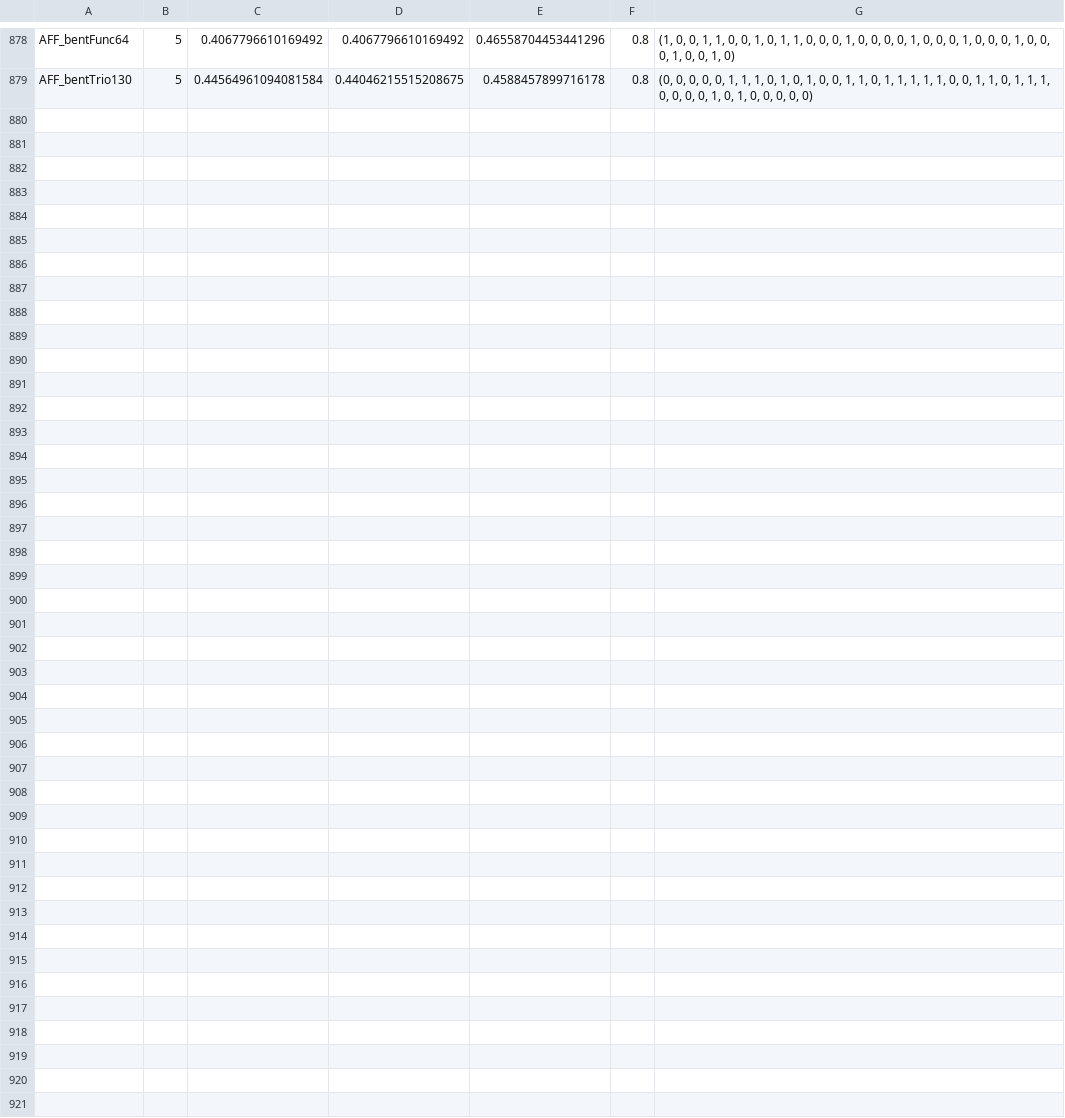
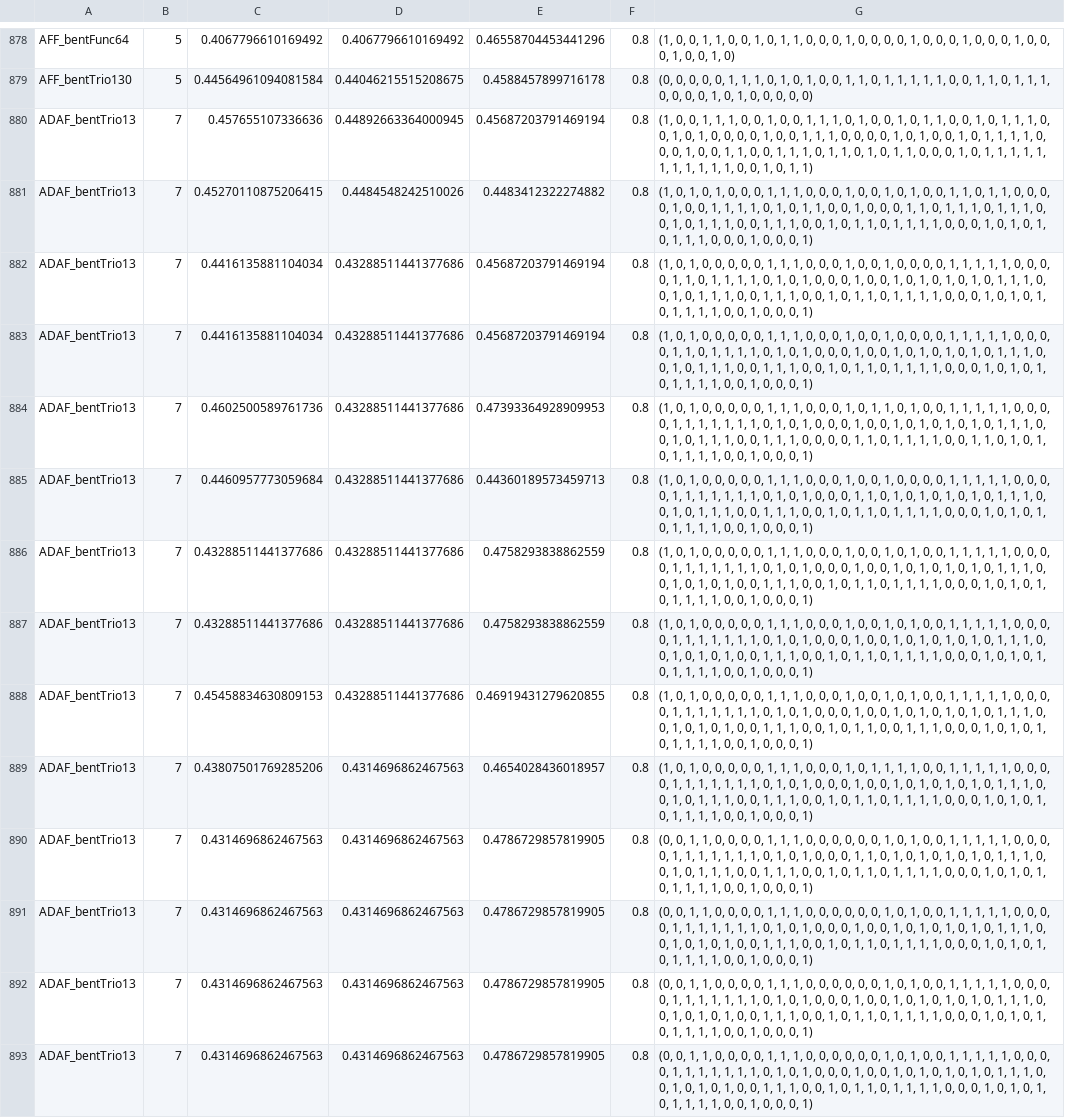
Before and after one commit to Afroim/FBot.py, a CSV file: data/XAUUSD/D1/log/aprox_result.csv, drawn as a sheet; only a part is shown, gaps mark what is left out.

```diff
--- a/data/XAUUSD/D1/log/aprox_result.csv
+++ b/data/XAUUSD/D1/log/aprox_result.csv
@@ -879 +879,15 @@ AFF_bentFunc64,5,0.4067796610169492,0.4067796610169492,0.46558704453441296,0.8,"
 AFF_bentTrio130,5,0.44564961094081584,0.44046215515208675,0.4588457899716178,0.8,"(0, 0, 0, 0, 0, 1, 1, 1, 0, 1, 0, 1, 0, 0, 1, 1, 0, 1, 1, 1, 1, 1, 0, 0, 1, 1, 0, 1, 1, 1, 0, 0, 0, 0, 1, 0, 1, 0, 0, 0, 0, 0)"
+ADAF_bentTrio13,7,0.457655107336636,0.44892663364000945,0.45687203791469194,0.8,"(1, 0, 0, 1, 1, 1, 0, 0, 1, 0, 0, 1, 1, 1, 0, 1, 0, 0, 1, 0, 1, 1, 0, 0, 1, 0, 1, 1, 1, 0, 0, 1, 0, 1, 0, 0, 0, 0, 1, 0, 0, 1, 1, 1, 0, 0, 0, 0, 1, 0, 1, 0, 0, 1, 0, 1, 1, 1, 1, 0, 0, 0, 1, 0, 0, 1, 1, 0, 0, 1, 1, 1, 0, 1, 1, 0, 1, 0, 1, 1, 0, 0, 0, 1, 0, 1, 1, 1, 1, 1, 1, 1, 1, 1, 1, 1, 0, 0, 1, 0, 1, 1)"
+ADAF_bentTrio13,7,0.45270110875206415,0.4484548242510026,0.4483412322274882,0.8,"(1, 0, 1, 0, 1, 0, 0, 0, 1, 1, 1, 0, 0, 0, 1, 0, 0, 1, 0, 1, 0, 0, 1, 1, 0, 1, 1, 0, 0, 0, 0, 1, 0, 0, 1, 1, 1, 1, 0, 1, 0, 1, 1, 0, 0, 1, 0, 0, 0, 1, 1, 0, 1, 1, 1, 0, 1, 1, 1, 0, 0, 1, 0, 1, 1, 1, 0, 0, 1, 1, 1, 0, 0, 1, 0, 1, 1, 0, 1, 1, 1, 1, 0, 0, 0, 1, 0, 1, 0, 1, 0, 1, 1, 1, 0, 0, 0, 1, 0, 0, 0, 1)"
+ADAF_bentTrio13,7,0.4416135881104034,0.43288511441377686,0.45687203791469194,0.8,"(1, 0, 1, 0, 0, 0, 0, 0, 1, 1, 1, 0, 0, 0, 1, 0, 0, 1, 0, 0, 0, 0, 1, 1, 1, 1, 1, 0, 0, 0, 0, 1, 1, 0, 1, 1, 1, 1, 0, 1, 0, 1, 0, 0, 0, 1, 0, 0, 1, 0, 1, 0, 1, 0, 1, 0, 1, 1, 1, 0, 0, 1, 0, 1, 1, 1, 0, 0, 1, 1, 1, 0, 0, 1, 0, 1, 1, 0, 1, 1, 1, 1, 0, 0, 0, 1, 0, 1, 0, 1, 0, 1, 1, 1, 1, 0, 0, 1, 0, 0, 0, 1)"
+ADAF_bentTrio13,7,0.4416135881104034,0.43288511441377686,0.45687203791469194,0.8,"(1, 0, 1, 0, 0, 0, 0, 0, 1, 1, 1, 0, 0, 0, 1, 0, 0, 1, 0, 0, 0, 0, 1, 1, 1, 1, 1, 0, 0, 0, 0, 1, 1, 0, 1, 1, 1, 1, 0, 1, 0, 1, 0, 0, 0, 1, 0, 0, 1, 0, 1, 0, 1, 0, 1, 0, 1, 1, 1, 0, 0, 1, 0, 1, 1, 1, 0, 0, 1, 1, 1, 0, 0, 1, 0, 1, 1, 0, 1, 1, 1, 1, 0, 0, 0, 1, 0, 1, 0, 1, 0, 1, 1, 1, 1, 0, 0, 1, 0, 0, 0, 1)"
+ADAF_bentTrio13,7,0.4602500589761736,0.43288511441377686,0.47393364928909953,0.8,"(1, 0, 1, 0, 0, 0, 0, 0, 1, 1, 1, 0, 0, 0, 1, 0, 1, 1, 0, 1, 0, 0, 1, 1, 1, 1, 1, 0, 0, 0, 0, 1, 1, 1, 1, 1, 1, 1, 0, 1, 0, 1, 0, 0, 0, 1, 0, 0, 1, 0, 1, 0, 1, 0, 1, 0, 1, 1, 1, 0, 0, 1, 0, 1, 1, 1, 0, 0, 1, 1, 1, 0, 0, 0, 0, 1, 1, 0, 1, 1, 1, 1, 0, 0, 1, 1, 0, 1, 0, 1, 0, 1, 1, 1, 1, 0, 0, 1, 0, 0, 0, 1)"
+ADAF_bentTrio13,7,0.4460957773059684,0.43288511441377686,0.44360189573459713,0.8,"(1, 0, 1, 0, 0, 0, 0, 0, 1, 1, 1, 0, 0, 0, 1, 0, 0, 1, 0, 0, 0, 0, 1, 1, 1, 1, 1, 0, 0, 0, 0, 1, 1, 1, 1, 1, 1, 1, 0, 1, 0, 1, 0, 0, 0, 1, 1, 0, 1, 0, 1, 0, 1, 0, 1, 0, 1, 1, 1, 0, 0, 1, 0, 1, 1, 1, 0, 0, 1, 1, 1, 0, 0, 1, 0, 1, 1, 0, 1, 1, 1, 1, 0, 0, 0, 1, 0, 1, 0, 1, 0, 1, 1, 1, 1, 0, 0, 1, 0, 0, 0, 1)"
+ADAF_bentTrio13,7,0.43288511441377686,0.43288511441377686,0.4758293838862559,0.8,"(1, 0, 1, 0, 0, 0, 0, 0, 1, 1, 1, 0, 0, 0, 1, 0, 0, 1, 0, 1, 0, 0, 1, 1, 1, 1, 1, 0, 0, 0, 0, 1, 1, 1, 1, 1, 1, 1, 0, 1, 0, 1, 0, 0, 0, 1, 0, 0, 1, 0, 1, 0, 1, 0, 1, 0, 1, 1, 1, 0, 0, 1, 0, 1, 0, 1, 0, 0, 1, 1, 1, 0, 0, 1, 0, 1, 1, 0, 1, 1, 1, 1, 0, 0, 0, 1, 0, 1, 0, 1, 0, 1, 1, 1, 1, 0, 0, 1, 0, 0, 0, 1)"
+ADAF_bentTrio13,7,0.43288511441377686,0.43288511441377686,0.4758293838862559,0.8,"(1, 0, 1, 0, 0, 0, 0, 0, 1, 1, 1, 0, 0, 0, 1, 0, 0, 1, 0, 1, 0, 0, 1, 1, 1, 1, 1, 0, 0, 0, 0, 1, 1, 1, 1, 1, 1, 1, 0, 1, 0, 1, 0, 0, 0, 1, 0, 0, 1, 0, 1, 0, 1, 0, 1, 0, 1, 1, 1, 0, 0, 1, 0, 1, 0, 1, 0, 0, 1, 1, 1, 0, 0, 1, 0, 1, 1, 0, 1, 1, 1, 1, 0, 0, 0, 1, 0, 1, 0, 1, 0, 1, 1, 1, 1, 0, 0, 1, 0, 0, 0, 1)"
+ADAF_bentTrio13,7,0.45458834630809153,0.43288511441377686,0.46919431279620855,0.8,"(1, 0, 1, 0, 0, 0, 0, 0, 1, 1, 1, 0, 0, 0, 1, 0, 0, 1, 0, 1, 0, 0, 1, 1, 1, 1, 1, 0, 0, 0, 0, 1, 1, 1, 1, 1, 1, 1, 0, 1, 0, 1, 0, 0, 0, 1, 0, 0, 1, 0, 1, 0, 1, 0, 1, 0, 1, 1, 1, 0, 0, 1, 0, 1, 0, 1, 0, 0, 1, 1, 1, 0, 0, 1, 0, 1, 1, 0, 0, 1, 1, 1, 0, 0, 0, 1, 0, 1, 0, 1, 0, 1, 1, 1, 1, 0, 0, 1, 0, 0, 0, 1)"
+ADAF_bentTrio13,7,0.43807501769285206,0.4314696862467563,0.4654028436018957,0.8,"(1, 0, 1, 0, 0, 0, 0, 0, 1, 1, 1, 0, 0, 0, 1, 0, 1, 1, 1, 1, 0, 0, 1, 1, 1, 1, 1, 0, 0, 0, 0, 1, 1, 1, 1, 1, 1, 1, 0, 1, 0, 1, 0, 0, 0, 1, 0, 0, 1, 0, 1, 0, 1, 0, 1, 0, 1, 1, 1, 0, 0, 1, 0, 1, 1, 1, 0, 0, 1, 1, 1, 0, 0, 1, 0, 1, 1, 0, 1, 1, 1, 1, 0, 0, 0, 1, 0, 1, 0, 1, 0, 1, 1, 1, 1, 0, 0, 1, 0, 0, 0, 1)"
+ADAF_bentTrio13,7,0.4314696862467563,0.4314696862467563,0.4786729857819905,0.8,"(0, 0, 1, 1, 0, 0, 0, 0, 1, 1, 1, 0, 0, 0, 0, 0, 0, 1, 0, 1, 0, 0, 1, 1, 1, 1, 1, 0, 0, 0, 0, 1, 1, 1, 1, 1, 1, 1, 0, 1, 0, 1, 0, 0, 0, 1, 1, 0, 1, 0, 1, 0, 1, 0, 1, 0, 1, 1, 1, 0, 0, 1, 0, 1, 1, 1, 0, 0, 1, 1, 1, 0, 0, 1, 0, 1, 1, 0, 1, 1, 1, 1, 0, 0, 0, 1, 0, 1, 0, 1, 0, 1, 1, 1, 1, 0, 0, 1, 0, 0, 0, 1)"
+ADAF_bentTrio13,7,0.4314696862467563,0.4314696862467563,0.4786729857819905,0.8,"(0, 0, 1, 1, 0, 0, 0, 0, 1, 1, 1, 0, 0, 0, 0, 0, 0, 1, 0, 1, 0, 0, 1, 1, 1, 1, 1, 0, 0, 0, 0, 1, 1, 1, 1, 1, 1, 1, 0, 1, 0, 1, 0, 0, 0, 1, 0, 0, 1, 0, 1, 0, 1, 0, 1, 0, 1, 1, 1, 0, 0, 1, 0, 1, 0, 1, 0, 0, 1, 1, 1, 0, 0, 1, 0, 1, 1, 0, 1, 1, 1, 1, 0, 0, 0, 1, 0, 1, 0, 1, 0, 1, 1, 1, 1, 0, 0, 1, 0, 0, 0, 1)"
+ADAF_bentTrio13,7,0.4314696862467563,0.4314696862467563,0.4786729857819905,0.8,"(0, 0, 1, 1, 0, 0, 0, 0, 1, 1, 1, 0, 0, 0, 0, 0, 0, 1, 0, 1, 0, 0, 1, 1, 1, 1, 1, 0, 0, 0, 0, 1, 1, 1, 1, 1, 1, 1, 0, 1, 0, 1, 0, 0, 0, 1, 0, 0, 1, 0, 1, 0, 1, 0, 1, 0, 1, 1, 1, 0, 0, 1, 0, 1, 0, 1, 0, 0, 1, 1, 1, 0, 0, 1, 0, 1, 1, 0, 1, 1, 1, 1, 0, 0, 0, 1, 0, 1, 0, 1, 0, 1, 1, 1, 1, 0, 0, 1, 0, 0, 0, 1)"
+ADAF_bentTrio13,7,0.4314696862467563,0.4314696862467563,0.4786729857819905,0.8,"(0, 0, 1, 1, 0, 0, 0, 0, 1, 1, 1, 0, 0, 0, 0, 0, 0, 1, 0, 1, 0, 0, 1, 1, 1, 1, 1, 0, 0, 0, 0, 1, 1, 1, 1, 1, 1, 1, 0, 1, 0, 1, 0, 0, 0, 1, 0, 0, 1, 0, 1, 0, 1, 0, 1, 0, 1, 1, 1, 0, 0, 1, 0, 1, 0, 1, 0, 0, 1, 1, 1, 0, 0, 1, 0, 1, 1, 0, 1, 1, 1, 1, 0, 0, 0, 1, 0, 1, 0, 1, 0, 1, 1, 1, 1, 0, 0, 1, 0, 0, 0, 1)"
```
Also changed, not shown: 1 other file.
